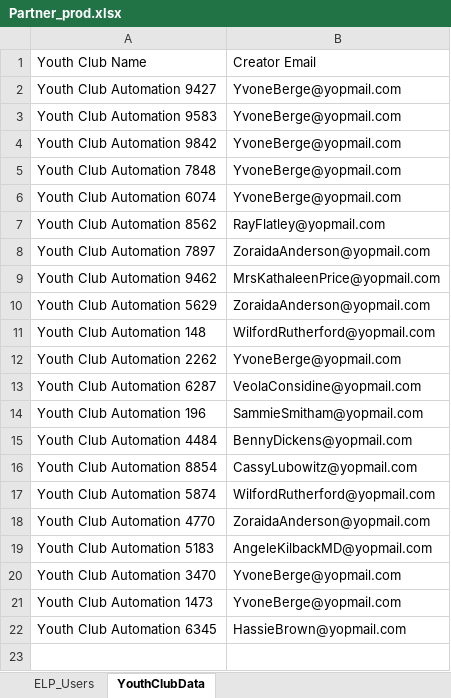
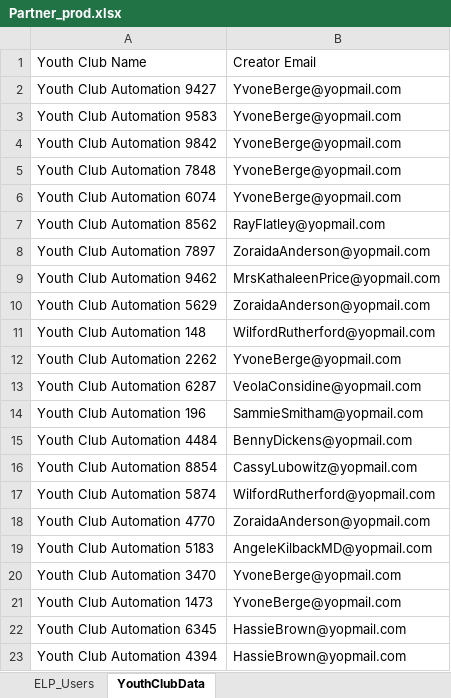
Before and after one commit to nishantsharma-dic/MYBharat-Automation, an Excel workbook: resources/Partner_prod.xlsx, sheet YouthClubData, drawn as a sheet; values as stored, in another font and other column widths than the file's, no borders; the diff names each change by its address in the sheet, - before the commit and + after, or states it on an @@ line.

```diff
--- a/resources/Partner_prod.xlsx (sheet YouthClubData)
+++ b/resources/Partner_prod.xlsx (sheet YouthClubData)
+row 23: Youth Club Automation 4394 | HassieBrown@yopmail.com
```
Also changed, not shown: resources/Youth_prod.xlsx, 1 other file.
